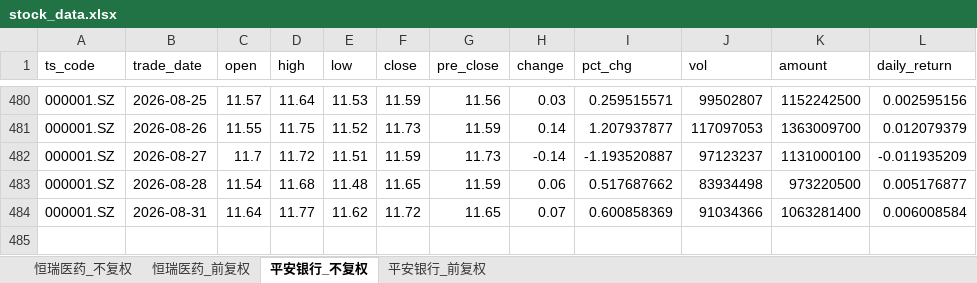
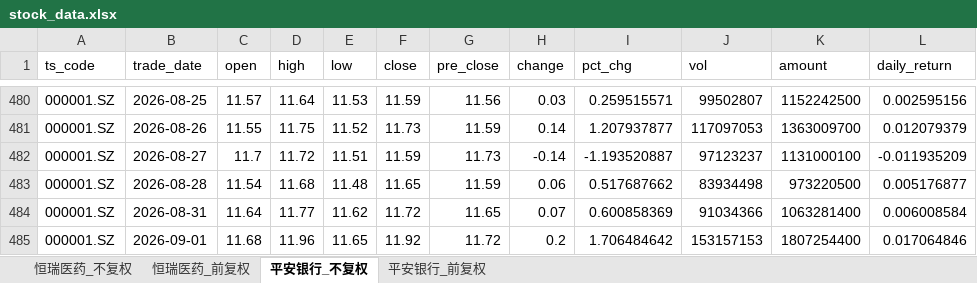
Before and after one commit to yyps-edu/ba_agent, an Excel workbook: stock_data.xlsx, sheet 平安银行_不复权, drawn as a sheet; only a part is shown, gaps mark what is left out; values as stored, in another font and other column widths than the file's, no borders; the diff names each change by its address in the sheet, - before the commit and + after, or states it on an @@ line.

```diff
--- a/stock_data.xlsx (sheet 平安银行_不复权)
+++ b/stock_data.xlsx (sheet 平安银行_不复权)
+row 485: 000001.SZ | 2026-09-01 | 11.68 | 11.96 | 11.65 | 11.92 | 11.72 | 0.2 | 1.706484642 | 153157153 | 1807254400 | 0.017064846
```
Also changed, not shown: sheet 恒瑞医药_不复权, sheet 恒瑞医药_前复权, sheet 平安银行_前复权, 1 other file.
